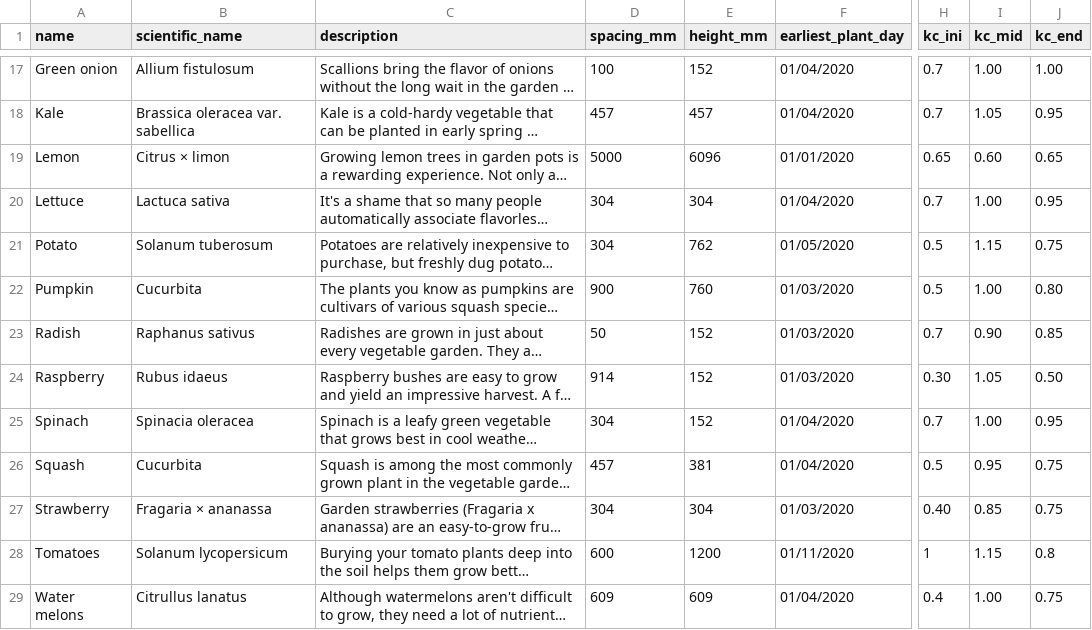
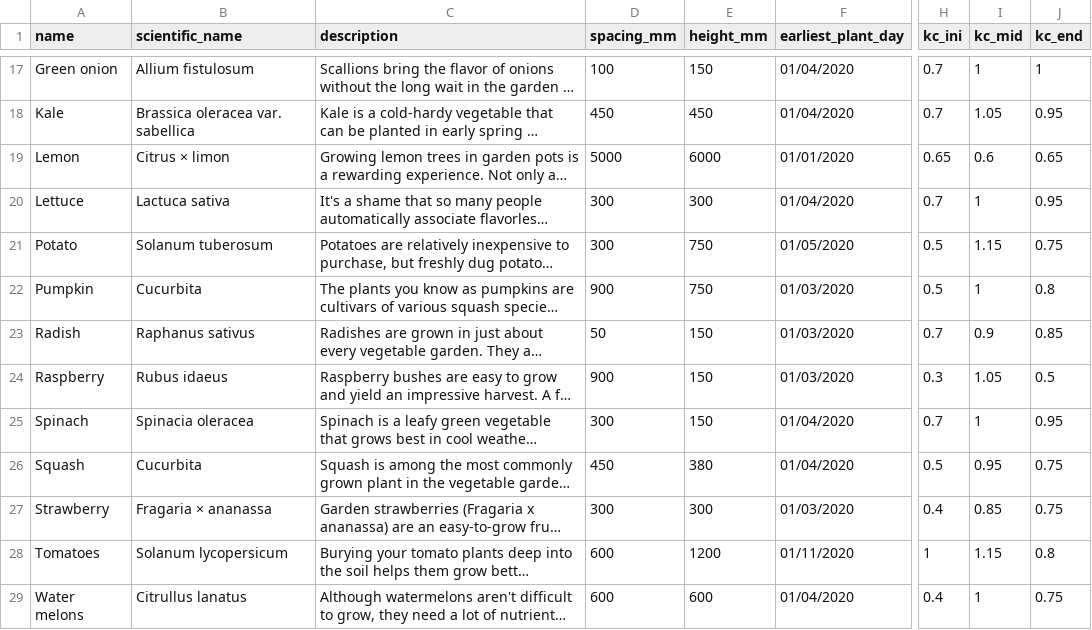
Before and after one commit to jscouller09/green-thumb, a CSV file: db/plant_types.csv, drawn as a sheet; only a part is shown, gaps mark what is left out; long unchanged cells end in …; the diff covers the shown part only; the diff names each change by its address in the sheet, - before the commit and + after, or states it on an @@ line.

```diff
--- a/db/plant_types.csv
+++ b/db/plant_types.csv
-E17 (height_mm): 152
+E17 (height_mm): 150
-I17 (kc_mid): 1.00
+I17 (kc_mid): 1
-J17 (kc_end): 1.00
+J17 (kc_end): 1
-D18 (spacing_mm): 457
+D18 (spacing_mm): 450
-E18 (height_mm): 457
+E18 (height_mm): 450
-E19 (height_mm): 6096
+E19 (height_mm): 6000
-I19 (kc_mid): 0.60
+I19 (kc_mid): 0.6
-D20:D21 (spacing_mm): 304
+D20:D21 (spacing_mm): 300
-E20 (height_mm): 304
+E20 (height_mm): 300
-I20 (kc_mid): 1.00
+I20 (kc_mid): 1
-E21 (height_mm): 762
+E21 (height_mm): 750
-E22 (height_mm): 760
+E22 (height_mm): 750
-I22 (kc_mid): 1.00
+I22 (kc_mid): 1
-J22 (kc_end): 0.80
+J22 (kc_end): 0.8
-E23:E25 (height_mm): 152
+E23:E25 (height_mm): 150
-I23 (kc_mid): 0.90
+I23 (kc_mid): 0.9
-D24 (spacing_mm): 914
+D24 (spacing_mm): 900
-H24 (kc_ini): 0.30
+H24 (kc_ini): 0.3
-J24 (kc_end): 0.50
+J24 (kc_end): 0.5
-D25 (spacing_mm): 304
+D25 (spacing_mm): 300
-I25 (kc_mid): 1.00
+I25 (kc_mid): 1
-D26 (spacing_mm): 457
+D26 (spacing_mm): 450
-E26 (height_mm): 381
+E26 (height_mm): 380
-D27 (spacing_mm): 304
+D27 (spacing_mm): 300
-E27 (height_mm): 304
+E27 (height_mm): 300
-H27 (kc_ini): 0.40
+H27 (kc_ini): 0.4
-D29 (spacing_mm): 609
+D29 (spacing_mm): 600
-E29 (height_mm): 609
+E29 (height_mm): 600
-I29 (kc_mid): 1.00
+I29 (kc_mid): 1
```
Also changed, not shown: 32 edited cells elsewhere in this file, db/plots.csv, 8 other files.
